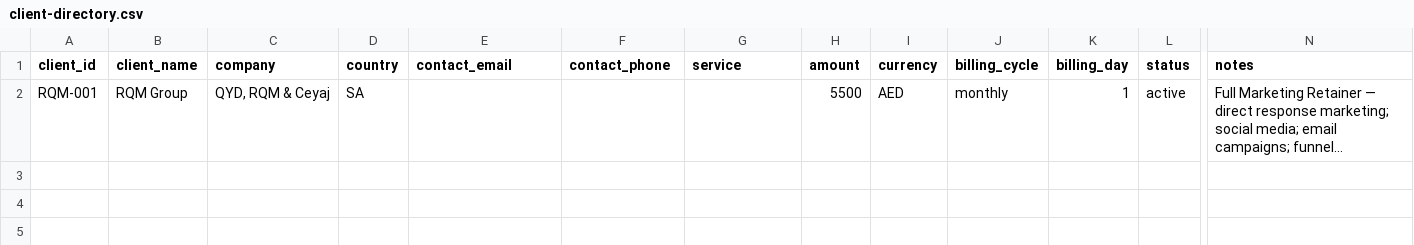
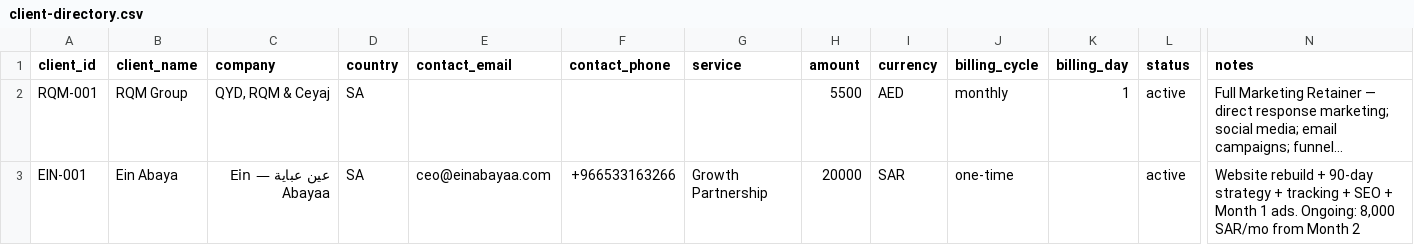
Before and after one commit to fnasr-source/lighting-strategy, a CSV file: Proposals/_Proposal-System/payments/client-directory.csv, drawn as a sheet; only a part is shown, gaps mark what is left out; long unchanged cells end in …; rows hold the shown columns only; the diff names each change by its address in the sheet, - before the commit and + after, or states it on an @@ line.

Commit message:
feat: onboard Ein Abaya client + invoice
- Client EIN-001: Ein Abaya (عين عباية), Awatef (CEO)
  Primary: ceo@einabayaa.com, +966533163266
- Invoice AWI-202603-002: Growth Partnership (20,000 SAR)
  - Website Rebuild (24,000), Strategy (FREE), Ads Mo1 (FREE)
  - Tracking (FREE), SEO (incl), Migration (incl)
  - Ramadan Discount (-4,000) = 20,000 SAR
- Updated client-directory.csv and invoice-registry.csv

```diff
--- a/Proposals/_Proposal-System/payments/client-directory.csv
+++ b/Proposals/_Proposal-System/payments/client-directory.csv
+row 3: EIN-001 | Ein Abaya | عين عباية — Ein Abayaa | SA | ceo@einabayaa.com | +966533163266 | Growth Partnership | 20000 | SAR | one-time |  | active | Website rebuild + 90-day strategy + tracking + SEO + Month 1 ads. Ongoing: 8,000 SAR/mo from Month 2
```
Also changed, not shown: Proposals/_Proposal-System/payments/invoice-registry.csv, 2 other files.
